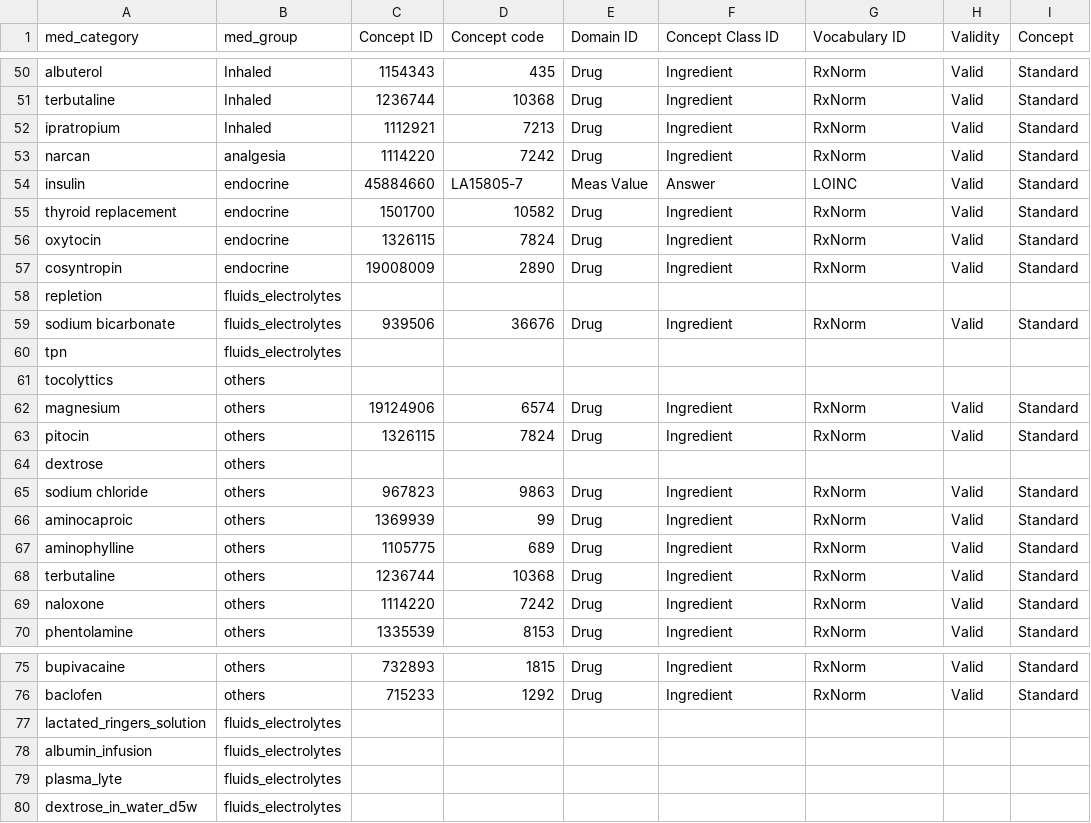
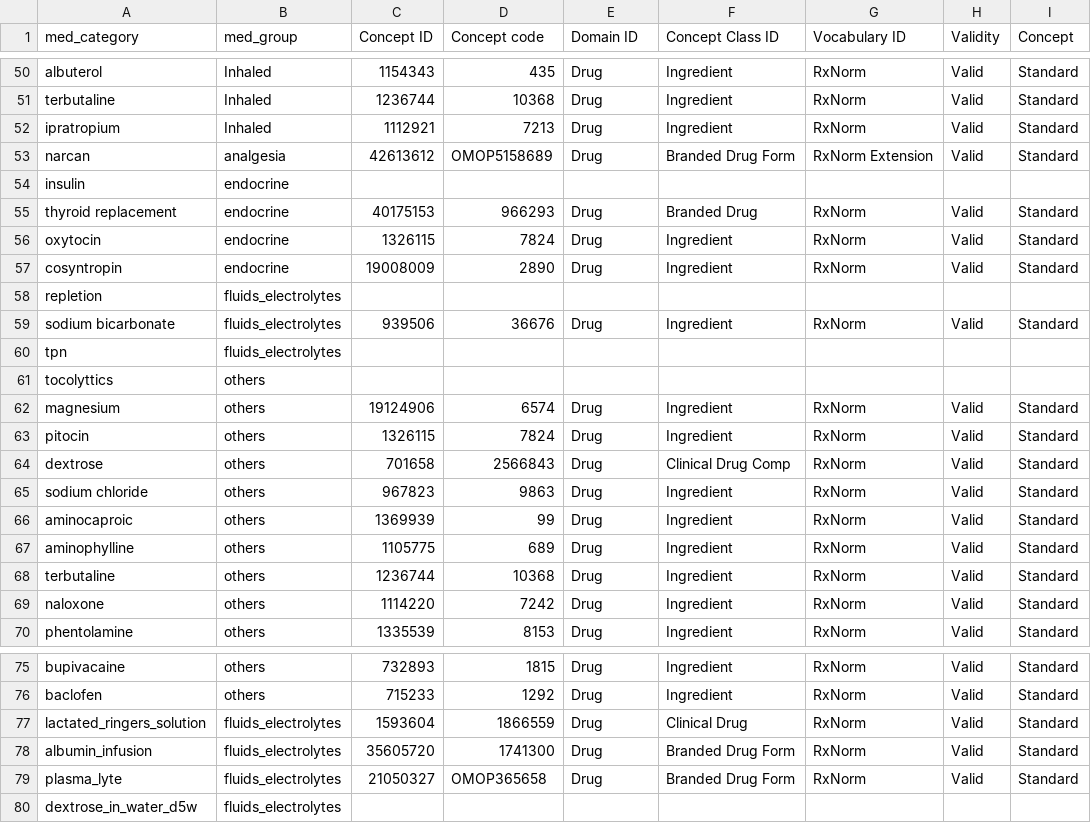
Before and after one commit to DariushMokhlesi/CLIF-OMOP, a CSV file: MappingMedicationConceptID.csv, drawn as a sheet; only a part is shown, gaps mark what is left out.

Commit message:
Add files via upload

```diff
--- a/MappingMedicationConceptID.csv
+++ b/MappingMedicationConceptID.csv
@@ -52,5 +52,5 @@ terbutaline,Inhaled,1236744,10368,Drug,Ingredient,RxNorm,Valid,Standard
 ipratropium,Inhaled,1112921,7213,Drug,Ingredient,RxNorm,Valid,Standard
-narcan,analgesia,1114220,7242,Drug,Ingredient,RxNorm,Valid,Standard
-insulin,endocrine,45884660,LA15805-7,Meas Value,Answer,LOINC,Valid,Standard
-thyroid replacement,endocrine,1501700,10582,Drug,Ingredient,RxNorm,Valid,Standard
+narcan,analgesia,42613612,OMOP5158689,Drug,Branded Drug Form,RxNorm Extension,Valid,Standard
+insulin,endocrine,,,,,,,
+thyroid replacement,endocrine,40175153,966293,Drug,Branded Drug,RxNorm,Valid,Standard
 oxytocin,endocrine,1326115,7824,Drug,Ingredient,RxNorm,Valid,Standard
@@ -63,3 +63,3 @@ magnesium,others,19124906,6574,Drug,Ingredient,RxNorm,Valid,Standard
 pitocin,others,1326115,7824,Drug,Ingredient,RxNorm,Valid,Standard
-dextrose,others,,,,,,,
+dextrose,others,701658,2566843,Drug,Clinical Drug Comp,RxNorm,Valid,Standard
 sodium chloride,others,967823,9863,Drug,Ingredient,RxNorm,Valid,Standard
@@ -76,5 +76,5 @@ bupivacaine,others,732893,1815,Drug,Ingredient,RxNorm,Valid,Standard
 baclofen,others,715233,1292,Drug,Ingredient,RxNorm,Valid,Standard
-lactated_ringers_solution,fluids_electrolytes,,,,,,,
-albumin_infusion,fluids_electrolytes,,,,,,,
-plasma_lyte,fluids_electrolytes,,,,,,,
+lactated_ringers_solution,fluids_electrolytes,1593604,1866559,Drug,Clinical Drug,RxNorm,Valid,Standard
+albumin_infusion,fluids_electrolytes,35605720,1741300,Drug,Branded Drug Form,RxNorm,Valid,Standard
+plasma_lyte,fluids_electrolytes,21050327,OMOP365658,Drug,Branded Drug Form,RxNorm,Valid,Standard
 dextrose_in_water_d5w,fluids_electrolytes,,,,,,,
```
